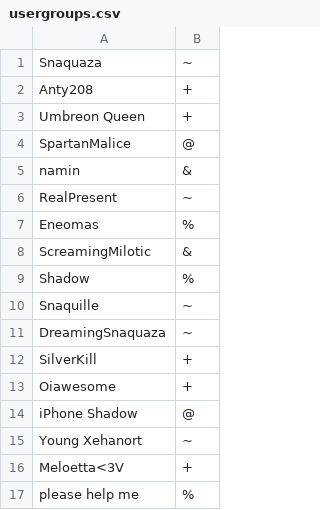
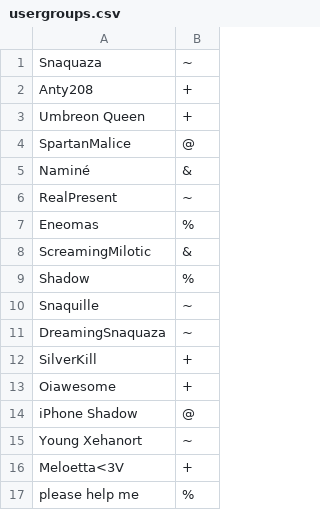
Before and after one commit to Snaquaza/Tervari, a CSV file: config/usergroups.csv, drawn as a sheet.

```diff
--- a/config/usergroups.csv
+++ b/config/usergroups.csv
@@ -4,3 +4,3 @@ Umbreon Queen,+
 SpartanMalice,@
-namin,&
+Naminé,&
 RealPresent,~
```
Also changed, not shown: 3 other files.
